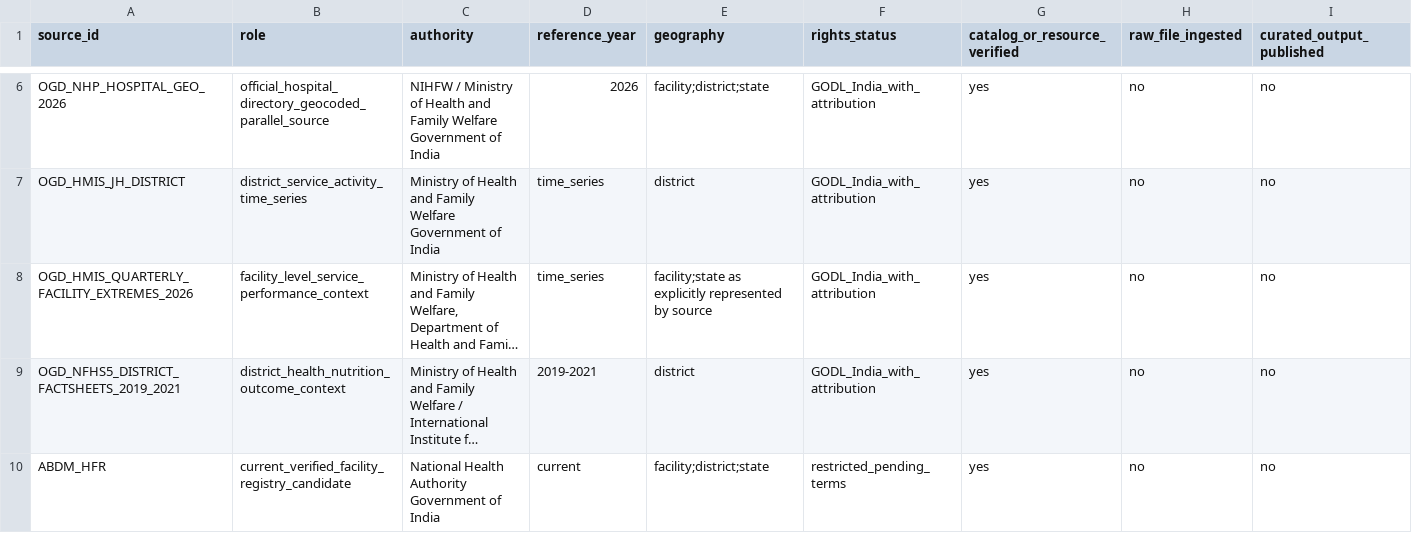
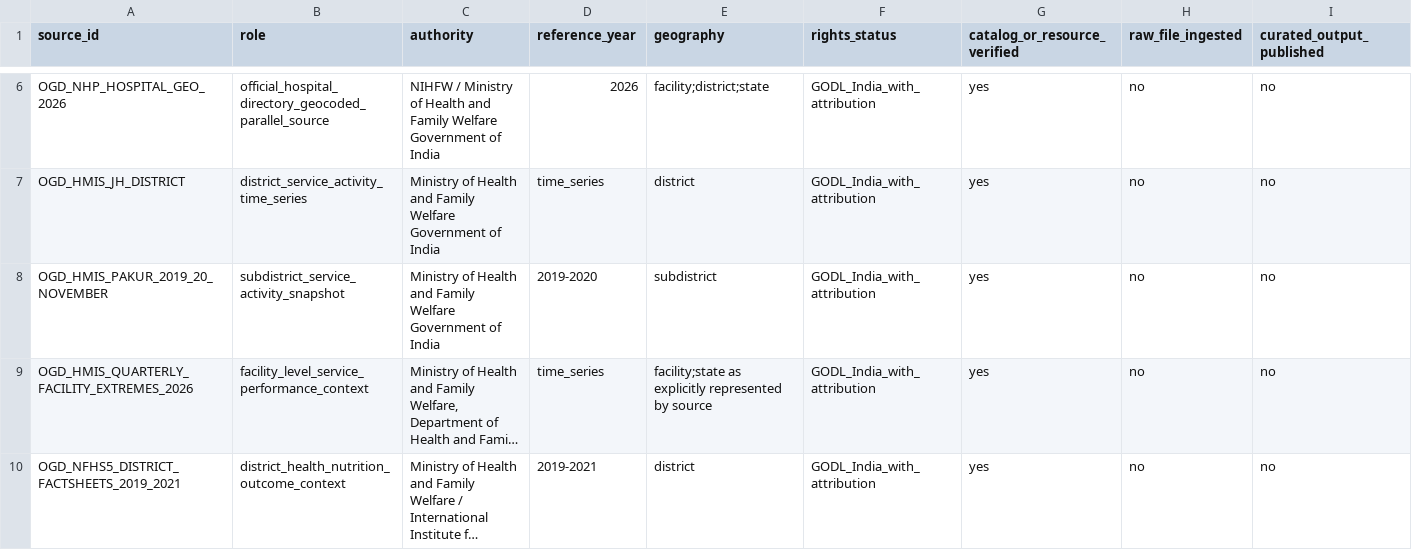
Before and after one commit to Arithmetic-Power-Geometry/Jharkhand-Life-Atlas, a CSV file: modules/health_access/source_coverage.csv, drawn as a sheet; only a part is shown, gaps mark what is left out; the shorter side is filled out with more unchanged rows; long unchanged cells end in …; rows hold the shown columns only; the diff names each change by its address in the sheet, - before the commit and + after, or states it on an @@ line.

Commit message:
Register Pakur HMIS 2019-20 evidence target

```diff
--- a/modules/health_access/source_coverage.csv
+++ b/modules/health_access/source_coverage.csv
+row 8: OGD_HMIS_PAKUR_2019_20_NOVEMBER | subdistrict_service_activity_snapshot | Ministry of Health and Family Welfare Government of India | 2019-2020 | subdistrict | GODL_India_with_attribution | yes | no | no
```
